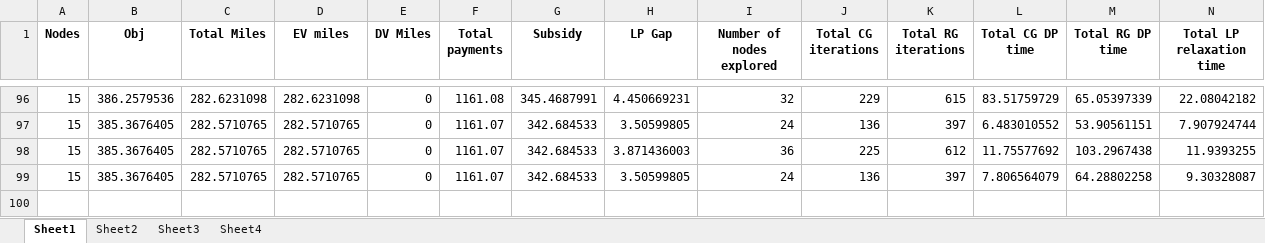
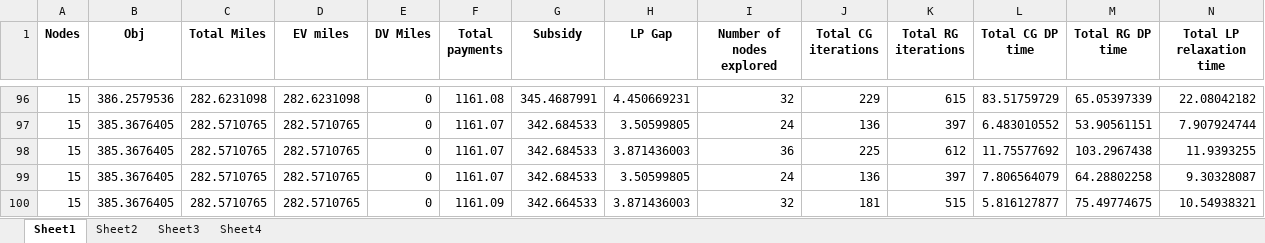
Before and after one commit to Tanvir19934/CVRP, an Excel workbook: New_codes/Results/results.xlsx, sheet Sheet1, drawn as a sheet; only a part is shown, gaps mark what is left out; values as stored, in another font and other column widths than the file's, no borders; rows hold the shown columns only; the diff names each change by its address in the sheet, - before the commit and + after, or states it on an @@ line.

```diff
--- a/New_codes/Results/results.xlsx (sheet Sheet1)
+++ b/New_codes/Results/results.xlsx (sheet Sheet1)
+row 100: 15 | 385.3676405 | 282.5710765 | 282.5710765 | 0 | 1161.09 | 342.664533 | 3.871436003 | 32 | 181 | 515 | 5.816127877 | 75.49774675 | 10.54938321
```
Also changed, not shown: sheet Sheet2, 3 other files.
